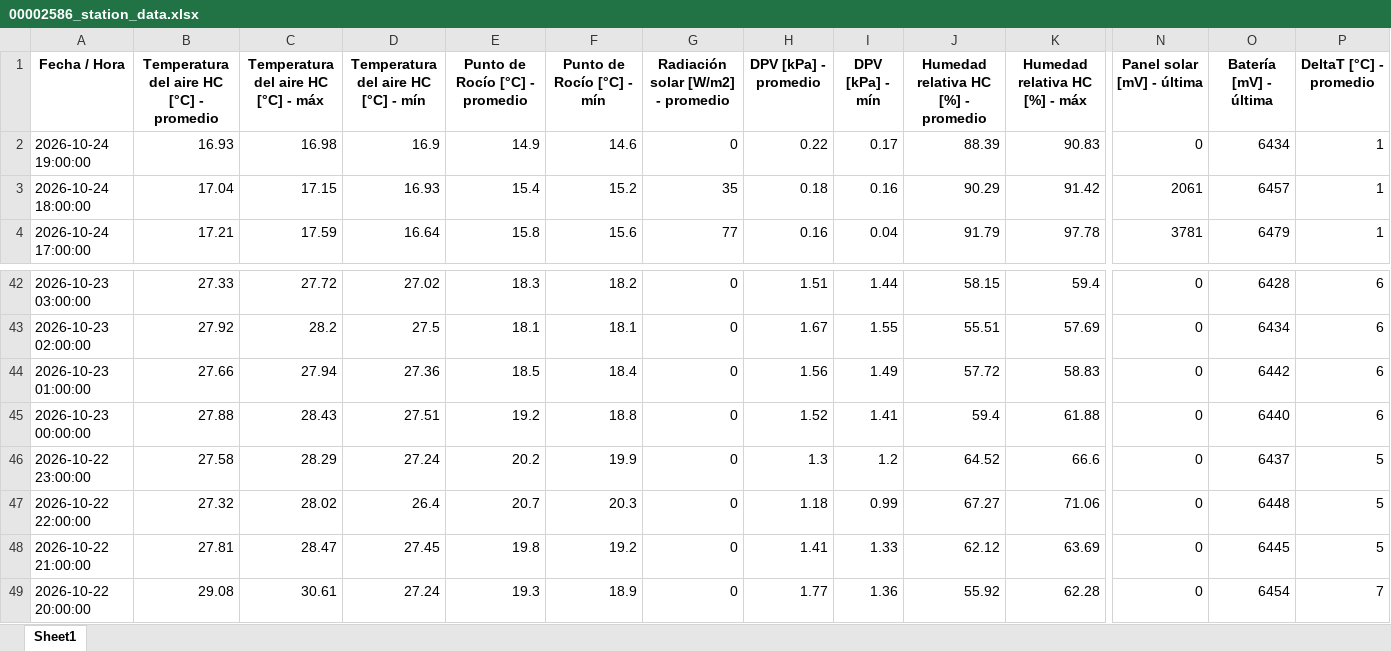
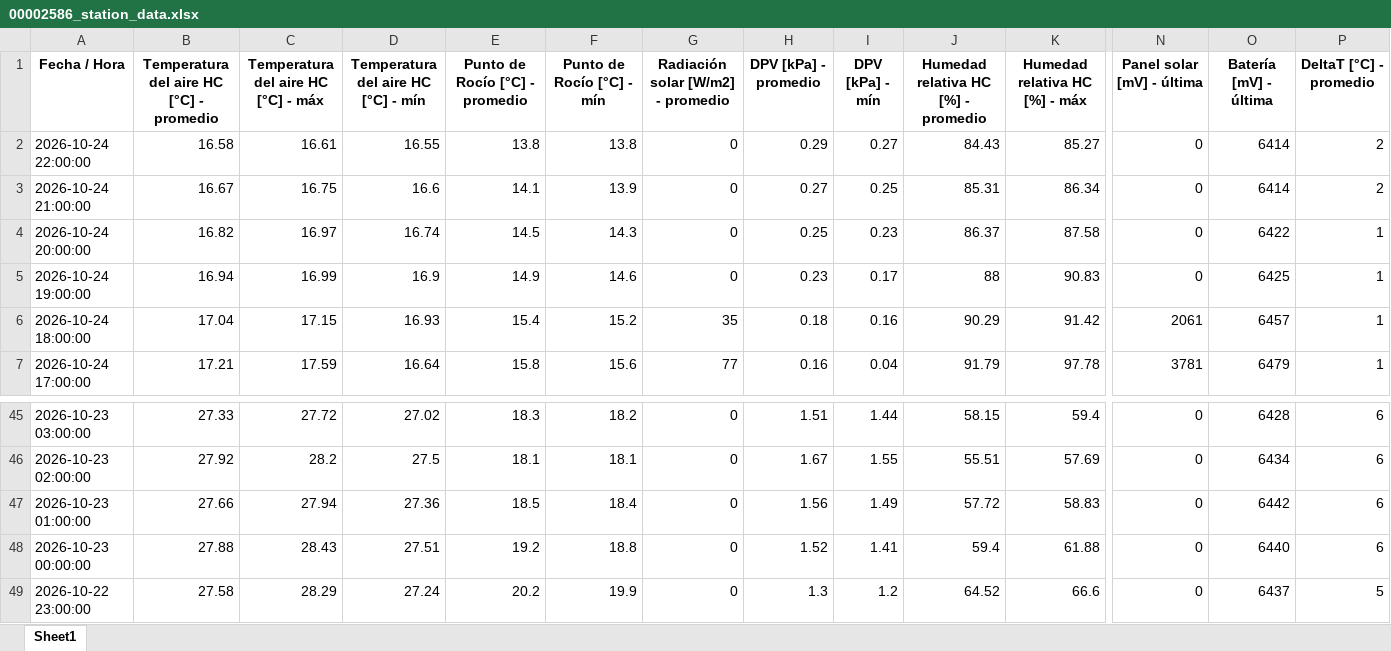
Before and after one commit to intasalta/imetos, an Excel workbook: 00002586_station_data.xlsx, sheet Sheet1, drawn as a sheet; only a part is shown, gaps mark what is left out; values as stored, in another font and other column widths than the file's, no borders; removed rows and columns are numbered as before the commit, all else as after; rows hold the shown columns only; the diff names each change by its address in the sheet, - before the commit and + after, or states it on an @@ line.

```diff
--- a/00002586_station_data.xlsx (sheet Sheet1)
+++ b/00002586_station_data.xlsx (sheet Sheet1)
+row 2: 2026-10-24 22:00:00 | 16.58 | 16.61 | 16.55 | 13.8 | 13.8 | 0 | 0.29 | 0.27 | 84.43 | 85.27 | 0 | 6414 | 2
+row 3: 2026-10-24 21:00:00 | 16.67 | 16.75 | 16.6 | 14.1 | 13.9 | 0 | 0.27 | 0.25 | 85.31 | 86.34 | 0 | 6414 | 2
+row 4: 2026-10-24 20:00:00 | 16.82 | 16.97 | 16.74 | 14.5 | 14.3 | 0 | 0.25 | 0.23 | 86.37 | 87.58 | 0 | 6422 | 1
-B5: 16.93
+B5: 16.94
-C5: 16.98
+C5: 16.99
-H5 (DPV [kPa] - promedio): 0.22
+H5 (DPV [kPa] - promedio): 0.23
-J5: 88.39
+J5: 88
-O5 (Batería [mV] - última): 6434
+O5 (Batería [mV] - última): 6425
-row 47: 2026-10-22 22:00:00 | 27.32 | 28.02 | 26.4 | 20.7 | 20.3 | 0 | 1.18 | 0.99 | 67.27 | 71.06 | 0 | 6448 | 5
-row 48: 2026-10-22 21:00:00 | 27.81 | 28.47 | 27.45 | 19.8 | 19.2 | 0 | 1.41 | 1.33 | 62.12 | 63.69 | 0 | 6445 | 5
-row 49: 2026-10-22 20:00:00 | 29.08 | 30.61 | 27.24 | 19.3 | 18.9 | 0 | 1.77 | 1.36 | 55.92 | 62.28 | 0 | 6454 | 7
```
Also changed, not shown: 00002646_station_data.xlsx, 4 other files.
